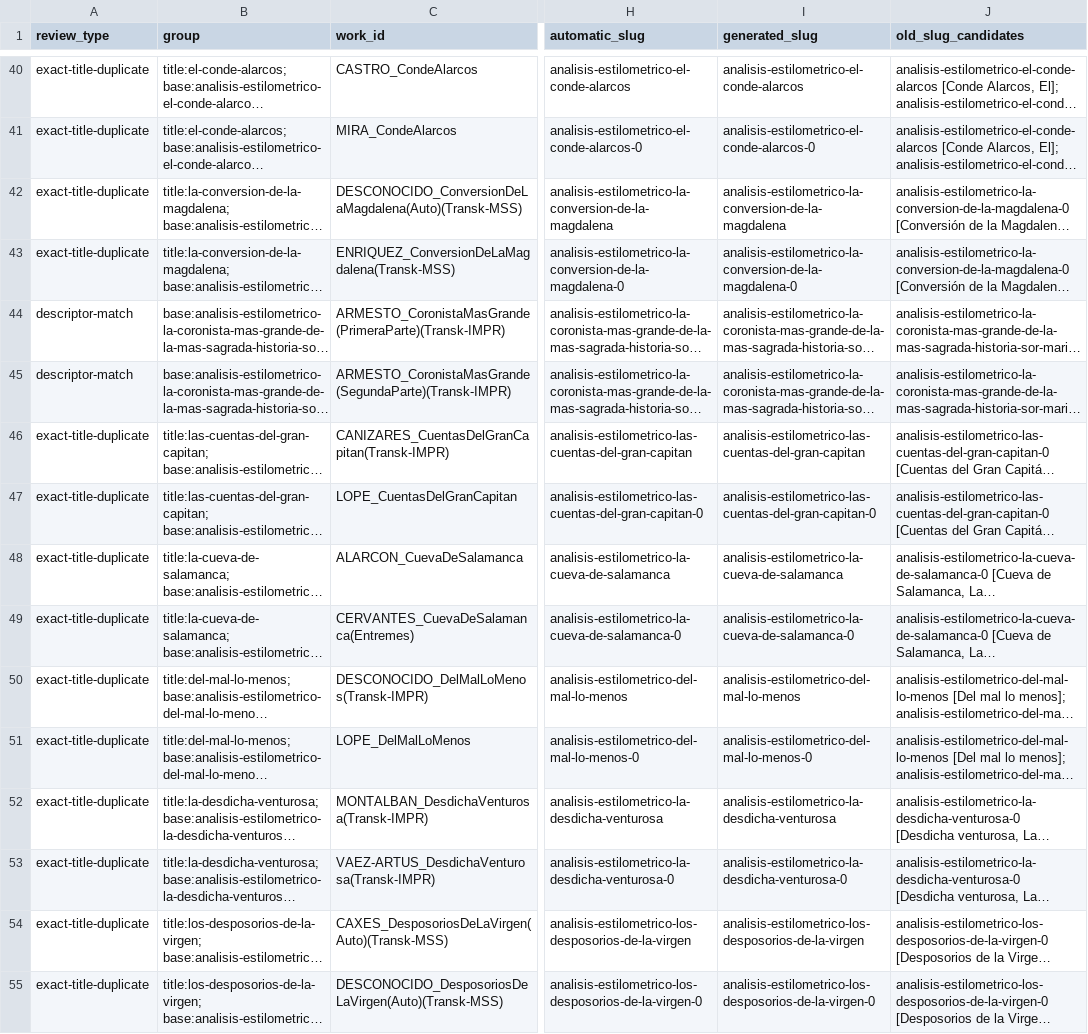
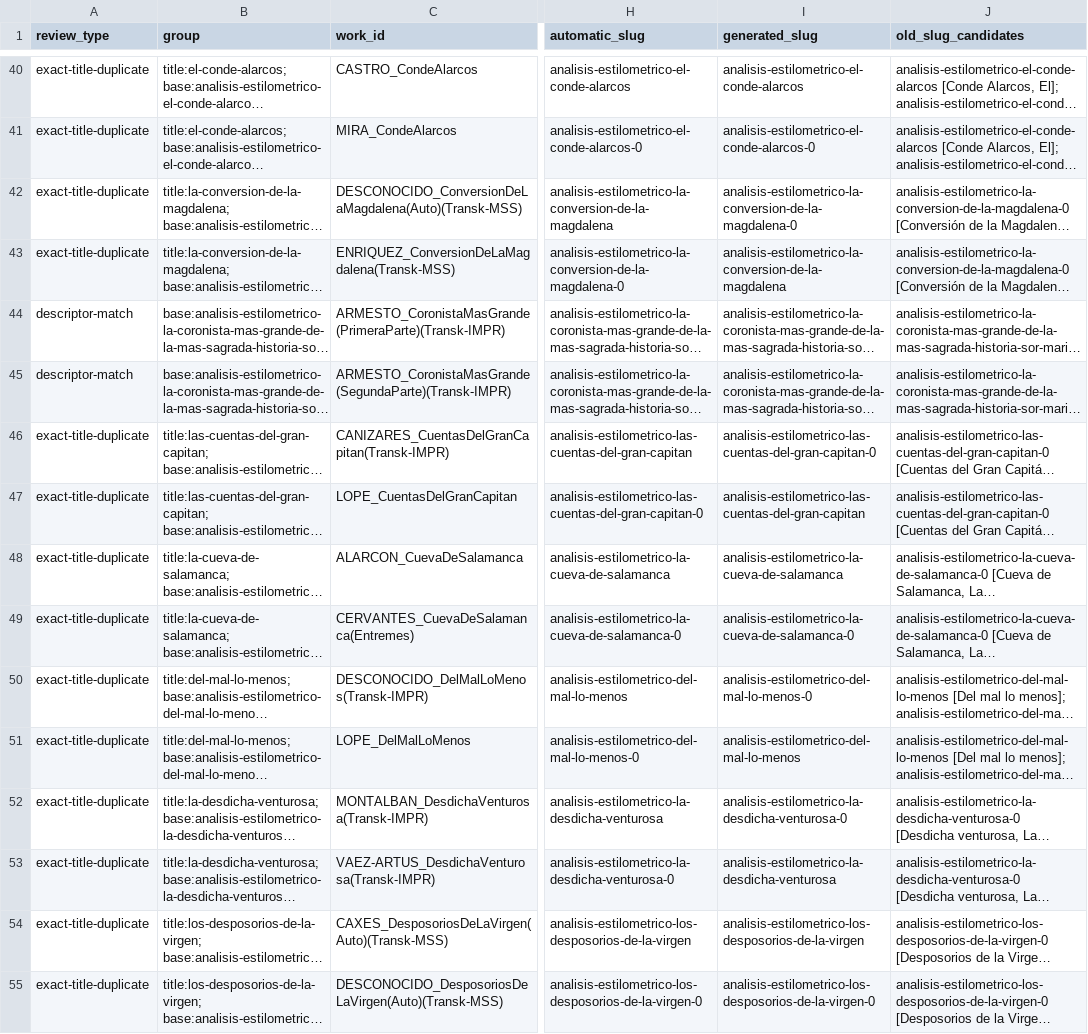
Before and after one commit to AlvaroCuellar/ETSO, a CSV file: reports/informe-slugs/duplicates-review.csv, drawn as a sheet; only a part is shown, gaps mark what is left out; long unchanged cells end in …; the diff covers the shown part only; the diff names each change by its address in the sheet, - before the commit and + after, or states it on an @@ line.

```diff
--- a/reports/informe-slugs/duplicates-review.csv
+++ b/reports/informe-slugs/duplicates-review.csv
-I42 (generated_slug): analisis-estilometrico-la-conversion-de-la-magdalena
+I42 (generated_slug): analisis-estilometrico-la-conversion-de-la-magdalena-0
-I43 (generated_slug): analisis-estilometrico-la-conversion-de-la-magdalena-0
+I43 (generated_slug): analisis-estilometrico-la-conversion-de-la-magdalena
-I46 (generated_slug): analisis-estilometrico-las-cuentas-del-gran-capitan
+I46 (generated_slug): analisis-estilometrico-las-cuentas-del-gran-capitan-0
-I47 (generated_slug): analisis-estilometrico-las-cuentas-del-gran-capitan-0
+I47 (generated_slug): analisis-estilometrico-las-cuentas-del-gran-capitan
-I50 (generated_slug): analisis-estilometrico-del-mal-lo-menos
+I50 (generated_slug): analisis-estilometrico-del-mal-lo-menos-0
-I51 (generated_slug): analisis-estilometrico-del-mal-lo-menos-0
+I51 (generated_slug): analisis-estilometrico-del-mal-lo-menos
-I52 (generated_slug): analisis-estilometrico-la-desdicha-venturosa
+I52 (generated_slug): analisis-estilometrico-la-desdicha-venturosa-0
-I53 (generated_slug): analisis-estilometrico-la-desdicha-venturosa-0
+I53 (generated_slug): analisis-estilometrico-la-desdicha-venturosa
```
Also changed, not shown: 76 edited cells elsewhere in this file, reports/informe-slugs/missing-old.csv, 14 other files.
